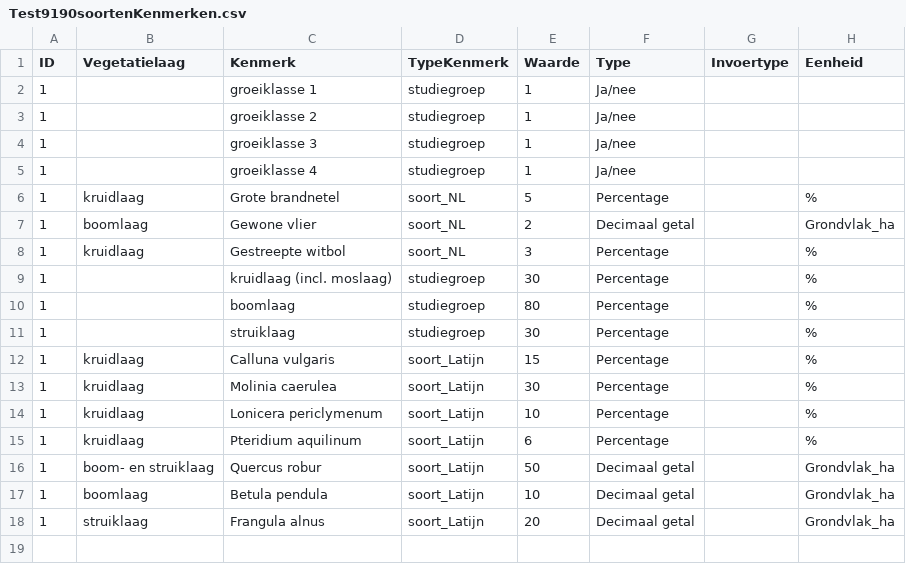
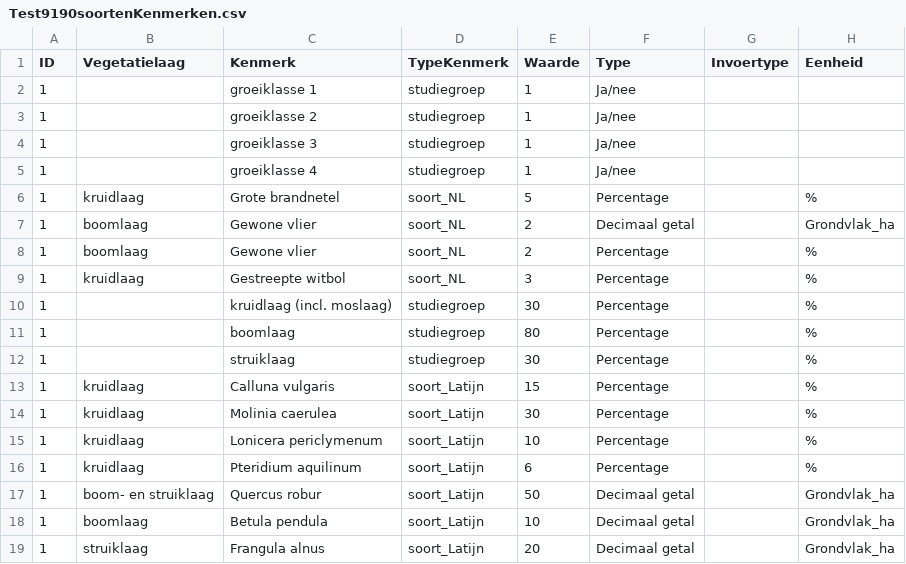
Before and after one commit to inbo/LSVI, a CSV file: inst/vbdata/Test9190soortenKenmerken.csv, drawn as a sheet; the diff names each change by its address in the sheet, - before the commit and + after, or states it on an @@ line.

```diff
--- a/inst/vbdata/Test9190soortenKenmerken.csv
+++ b/inst/vbdata/Test9190soortenKenmerken.csv
+row 8: 1 | boomlaag | Gewone vlier | soort_NL | 2 | Percentage |  | %
```
Also changed, not shown: 4 other files.
